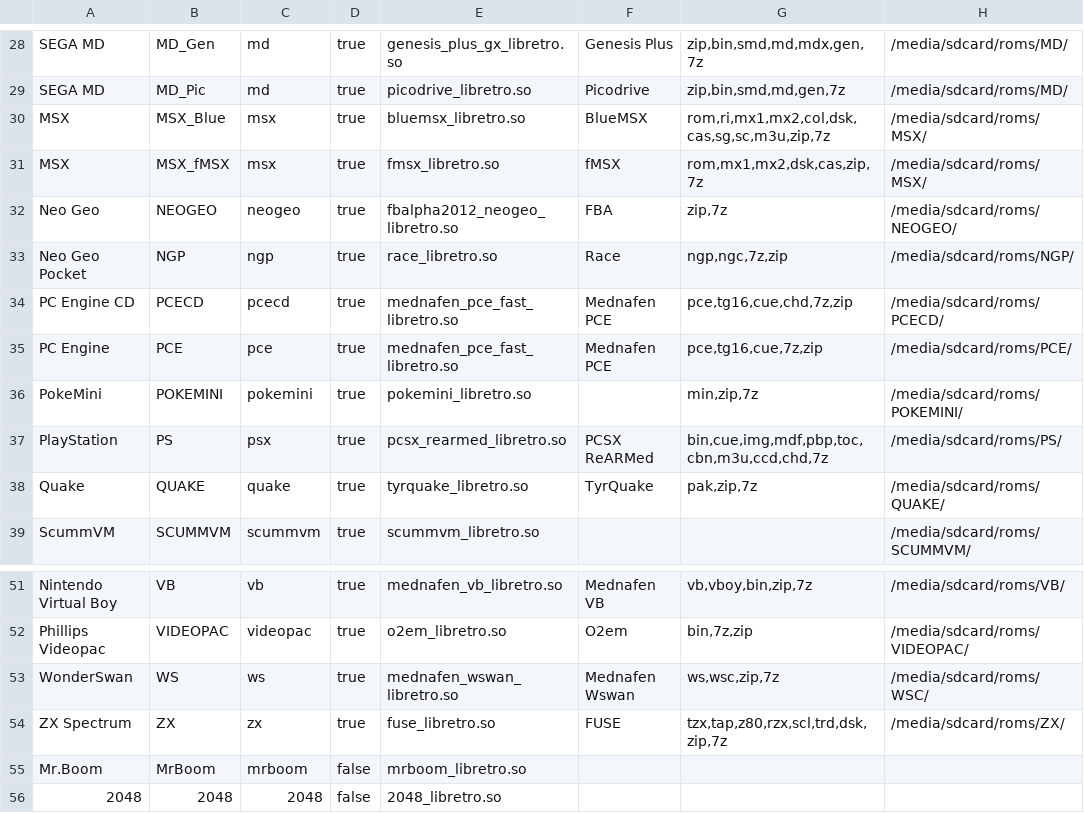
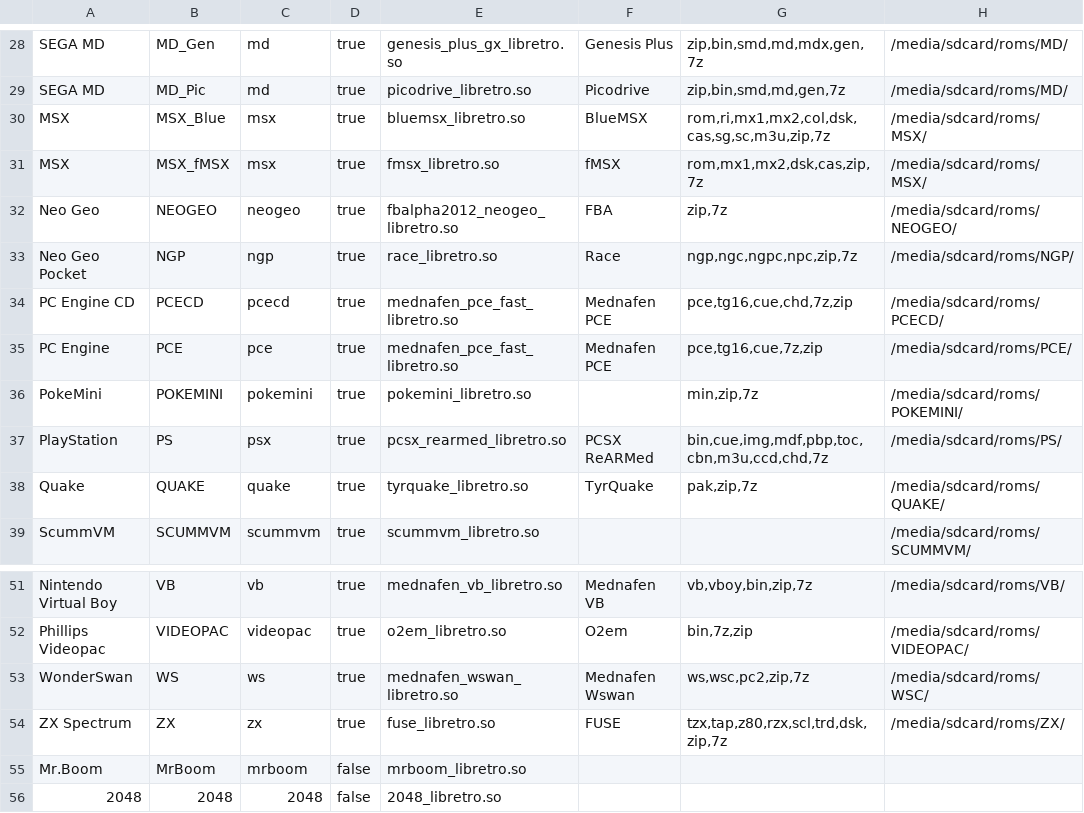
Before and after one commit to eduardofilo/RG350_auto_ra_installer, a CSV file: adam.csv, drawn as a sheet; only a part is shown, gaps mark what is left out.

```diff
--- a/adam.csv
+++ b/adam.csv
@@ -32,3 +32,3 @@ MSX|MSX_fMSX|msx|true|fmsx_libretro.so|fMSX|rom,mx1,mx2,dsk,cas,zip,7z|/media/sd
 Neo Geo|NEOGEO|neogeo|true|fbalpha2012_neogeo_libretro.so|FBA|zip,7z|/media/sdcard/roms/NEOGEO/
-Neo Geo Pocket|NGP|ngp|true|race_libretro.so|Race|ngp,ngc,7z,zip|/media/sdcard/roms/NGP/
+Neo Geo Pocket|NGP|ngp|true|race_libretro.so|Race|ngp,ngc,ngpc,npc,zip,7z|/media/sdcard/roms/NGP/
 PC Engine CD|PCECD|pcecd|true|mednafen_pce_fast_libretro.so|Mednafen PCE|pce,tg16,cue,chd,7z,zip|/media/sdcard/roms/PCECD/
@@ -52,3 +52,3 @@ Nintendo Virtual Boy|VB|vb|true|mednafen_vb_libretro.so|Mednafen VB|vb,vboy,bin,
 Phillips Videopac|VIDEOPAC|videopac|true|o2em_libretro.so|O2em|bin,7z,zip|/media/sdcard/roms/VIDEOPAC/
-WonderSwan|WS|ws|true|mednafen_wswan_libretro.so|Mednafen Wswan|ws,wsc,zip,7z|/media/sdcard/roms/WSC/
+WonderSwan|WS|ws|true|mednafen_wswan_libretro.so|Mednafen Wswan|ws,wsc,pc2,zip,7z|/media/sdcard/roms/WSC/
 ZX Spectrum|ZX|zx|true|fuse_libretro.so|FUSE|tzx,tap,z80,rzx,scl,trd,dsk,zip,7z|/media/sdcard/roms/ZX/
```
Also changed, not shown: official.csv, tana.csv, 5 other files.
